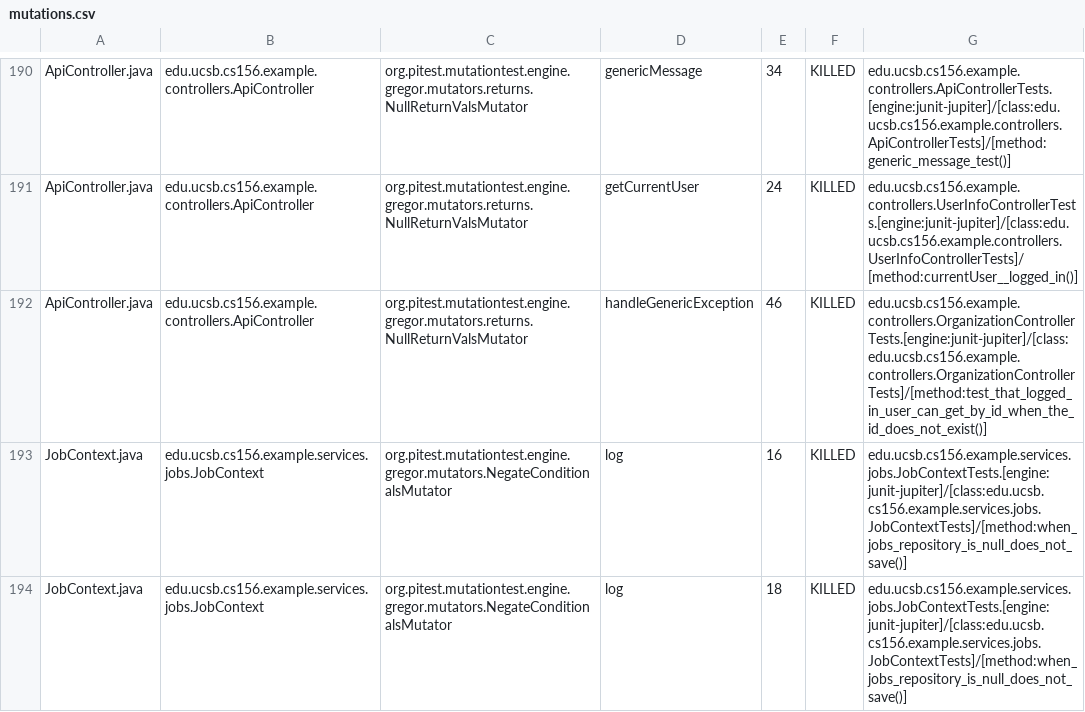
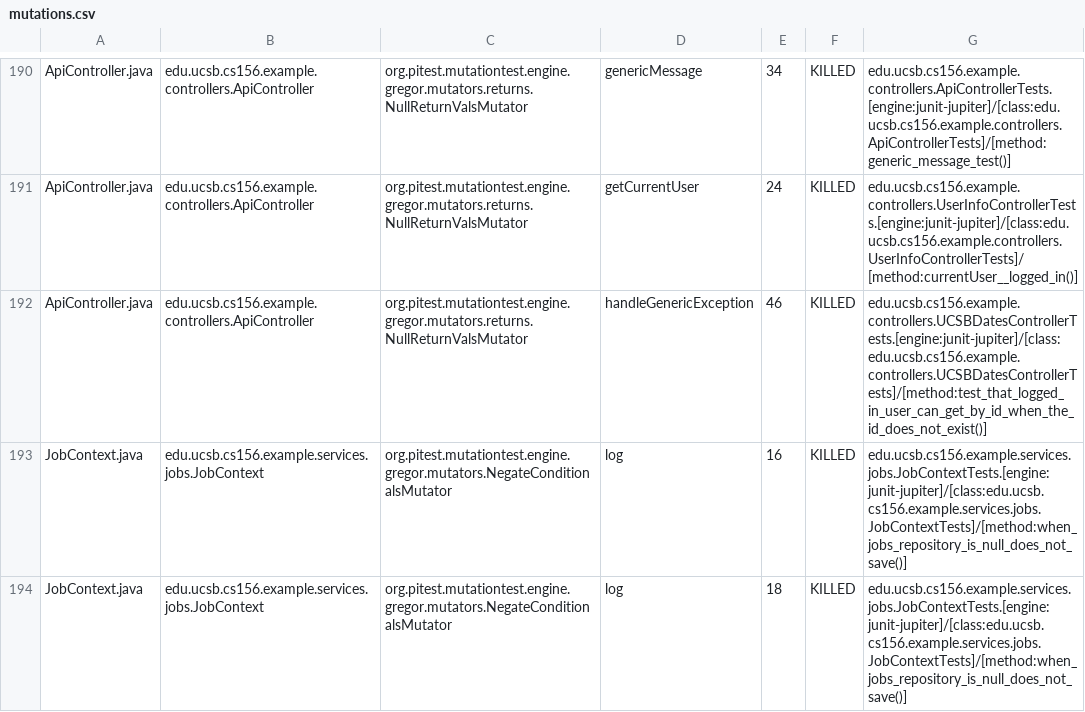
Before and after one commit to ucsb-cs156-f25/team02-f25-09, a CSV file: prs/145/pitest/mutations.csv, drawn as a sheet; only a part is shown, gaps mark what is left out.

Commit message:
Deploying to gh-pages from @ ucsb-cs156-f25/team02-f25-09@e17af4bf07efe3d55c8d9ebde5943e382945932f 🚀

```diff
--- a/prs/145/pitest/mutations.csv
+++ b/prs/145/pitest/mutations.csv
@@ -191,3 +191,3 @@ ApiController.java,edu.ucsb.cs156.example.controllers.ApiController,org.pitest.m
 ApiController.java,edu.ucsb.cs156.example.controllers.ApiController,org.pitest.mutationtest.engine.gregor.mutators.returns.NullReturnValsMutator,getCurrentUser,24,KILLED,edu.ucsb.cs156.example.controllers.UserInfoControllerTests.[engine:junit-jupiter]/[class:edu.ucsb.cs156.example.controllers.UserInfoControllerTests]/[method:currentUser__logged_in()]
-ApiController.java,edu.ucsb.cs156.example.controllers.ApiController,org.pitest.mutationtest.engine.gregor.mutators.returns.NullReturnValsMutator,handleGenericException,46,KILLED,edu.ucsb.cs156.example.controllers.OrganizationControllerTests.[engine:junit-jupiter]/[class:edu.ucsb.cs156.example.controllers.OrganizationControllerTests]/[method:test_that_logged_in_user_can_get_by_id_when_the_id_does_not_exist()]
+ApiController.java,edu.ucsb.cs156.example.controllers.ApiController,org.pitest.mutationtest.engine.gregor.mutators.returns.NullReturnValsMutator,handleGenericException,46,KILLED,edu.ucsb.cs156.example.controllers.UCSBDatesControllerTests.[engine:junit-jupiter]/[class:edu.ucsb.cs156.example.controllers.UCSBDatesControllerTests]/[method:test_that_logged_in_user_can_get_by_id_when_the_id_does_not_exist()]
 JobContext.java,edu.ucsb.cs156.example.services.jobs.JobContext,org.pitest.mutationtest.engine.gregor.mutators.NegateConditionalsMutator,log,16,KILLED,edu.ucsb.cs156.example.services.jobs.JobContextTests.[engine:junit-jupiter]/[class:edu.ucsb.cs156.example.services.jobs.JobContextTests]/[method:when_jobs_repository_is_null_does_not_save()]
```
Also changed, not shown: 21 other files.
